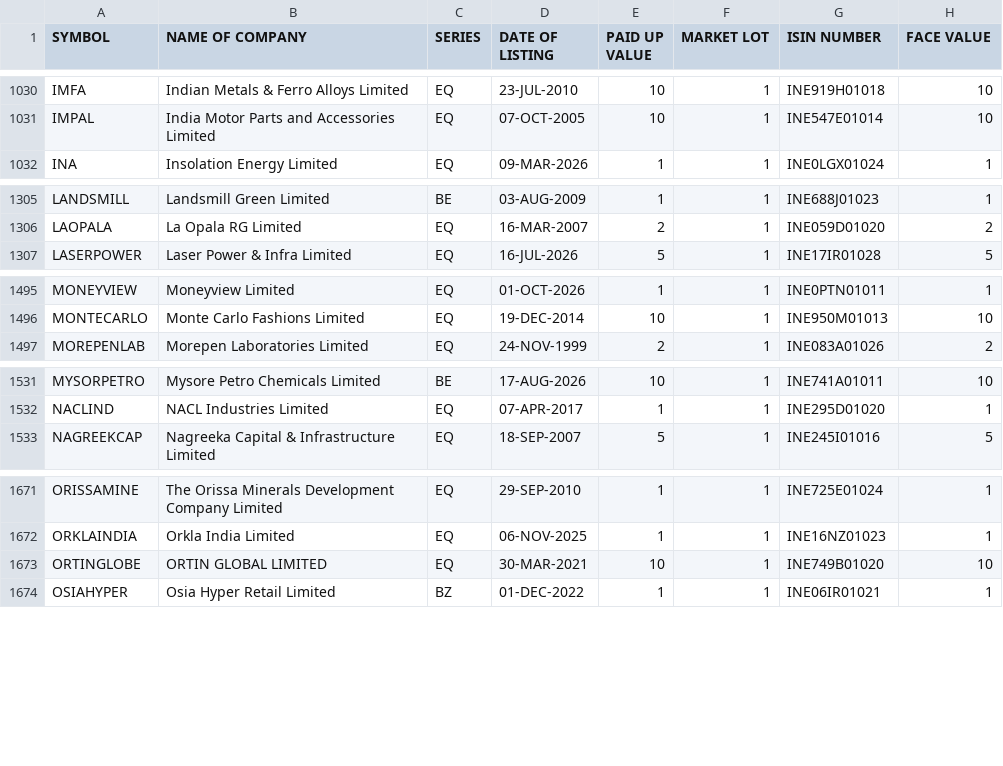
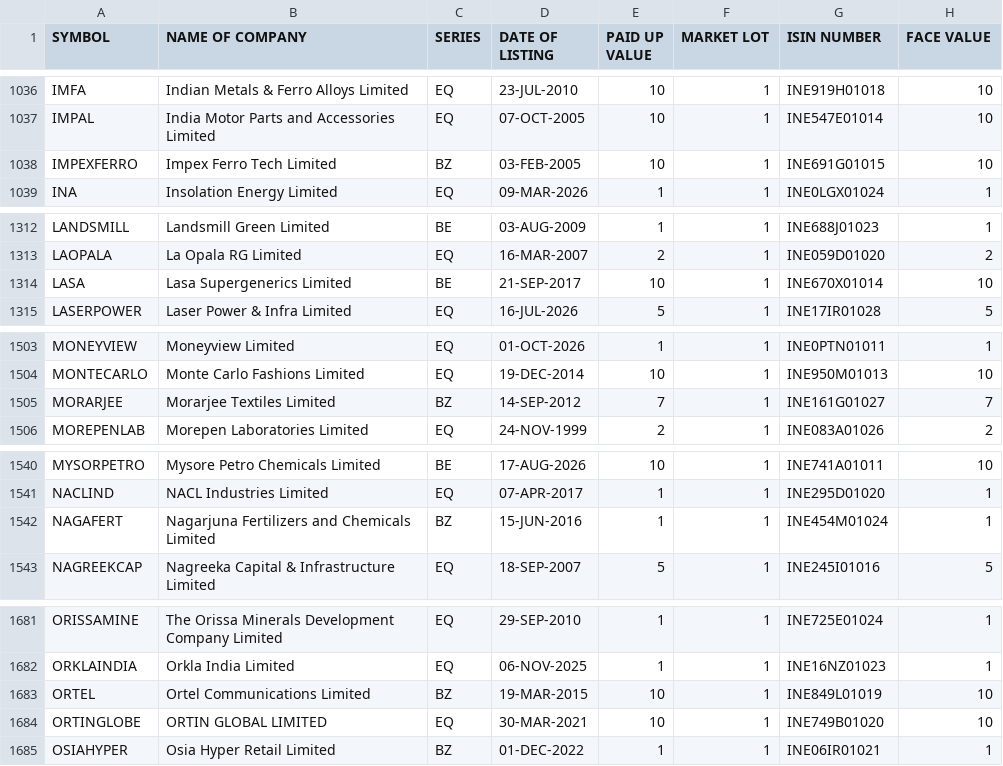
Before and after one commit to udhayaka86/nse-stock-intelligence, a CSV file: data/nse_equity.csv, drawn as a sheet; only a part is shown, gaps mark what is left out; the diff covers the shown part only.

```diff
--- a/data/nse_equity.csv
+++ b/data/nse_equity.csv
@@ -1031,2 +1037,3 @@ IMFA,Indian Metals & Ferro Alloys Limited,EQ,23-JUL-2010,10,1,INE919H01018,10
 IMPAL,India Motor Parts and Accessories Limited,EQ,07-OCT-2005,10,1,INE547E01014,10
+IMPEXFERRO,Impex Ferro Tech Limited,BZ,03-FEB-2005,10,1,INE691G01015,10
 INA,Insolation Energy Limited,EQ,09-MAR-2026,1,1,INE0LGX01024,1
@@ -1306,2 +1313,3 @@ LANDSMILL,Landsmill Green Limited,BE,03-AUG-2009,1,1,INE688J01023,1
 LAOPALA,La Opala RG Limited,EQ,16-MAR-2007,2,1,INE059D01020,2
+LASA,Lasa Supergenerics Limited,BE,21-SEP-2017,10,1,INE670X01014,10
 LASERPOWER,Laser Power & Infra Limited,EQ,16-JUL-2026,5,1,INE17IR01028,5
@@ -1496,2 +1504,3 @@ MONEYVIEW,Moneyview Limited,EQ,01-OCT-2026,1,1,INE0PTN01011,1
 MONTECARLO,Monte Carlo Fashions Limited,EQ,19-DEC-2014,10,1,INE950M01013,10
+MORARJEE,Morarjee Textiles Limited,BZ,14-SEP-2012,7,1,INE161G01027,7
 MOREPENLAB,Morepen Laboratories Limited,EQ,24-NOV-1999,2,1,INE083A01026,2
@@ -1532,2 +1541,3 @@ MYSORPETRO,Mysore Petro Chemicals Limited,BE,17-AUG-2026,10,1,INE741A01011,10
 NACLIND,NACL Industries Limited,EQ,07-APR-2017,1,1,INE295D01020,1
+NAGAFERT,Nagarjuna Fertilizers and Chemicals Limited,BZ,15-JUN-2016,1,1,INE454M01024,1
 NAGREEKCAP,Nagreeka Capital & Infrastructure Limited,EQ,18-SEP-2007,5,1,INE245I01016,5
@@ -1672,2 +1682,3 @@ ORISSAMINE,The Orissa Minerals Development Company Limited,EQ,29-SEP-2010,1,1,IN
 ORKLAINDIA,Orkla India Limited,EQ,06-NOV-2025,1,1,INE16NZ01023,1
+ORTEL,Ortel Communications Limited,BZ,19-MAR-2015,10,1,INE849L01019,10
 ORTINGLOBE,ORTIN GLOBAL LIMITED,EQ,30-MAR-2021,10,1,INE749B01020,10
```
Also changed, not shown: 12 added rows and 18 edited cells elsewhere in this file.
